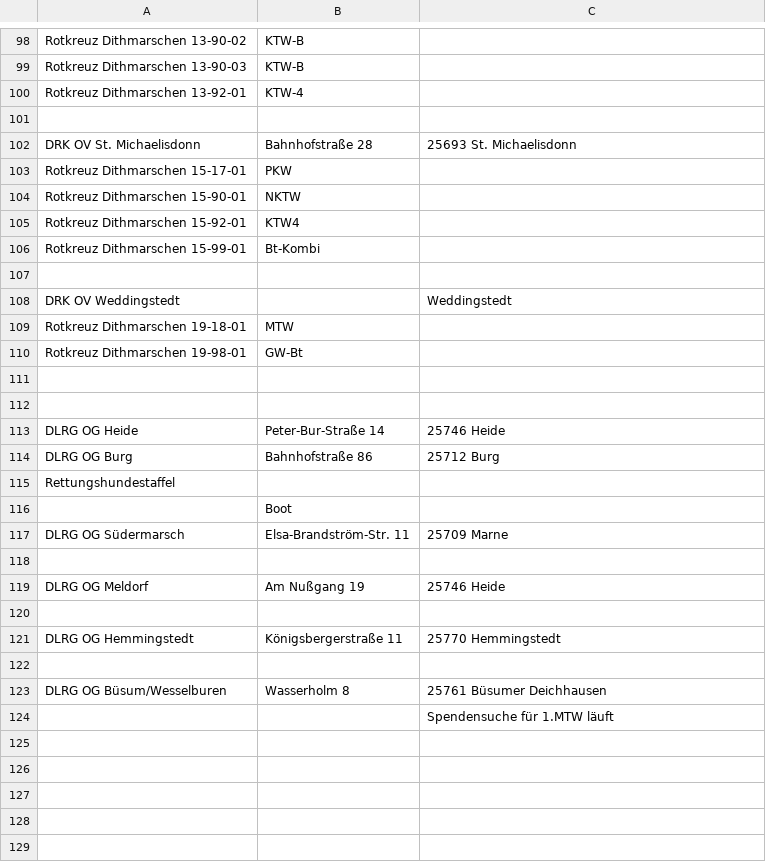
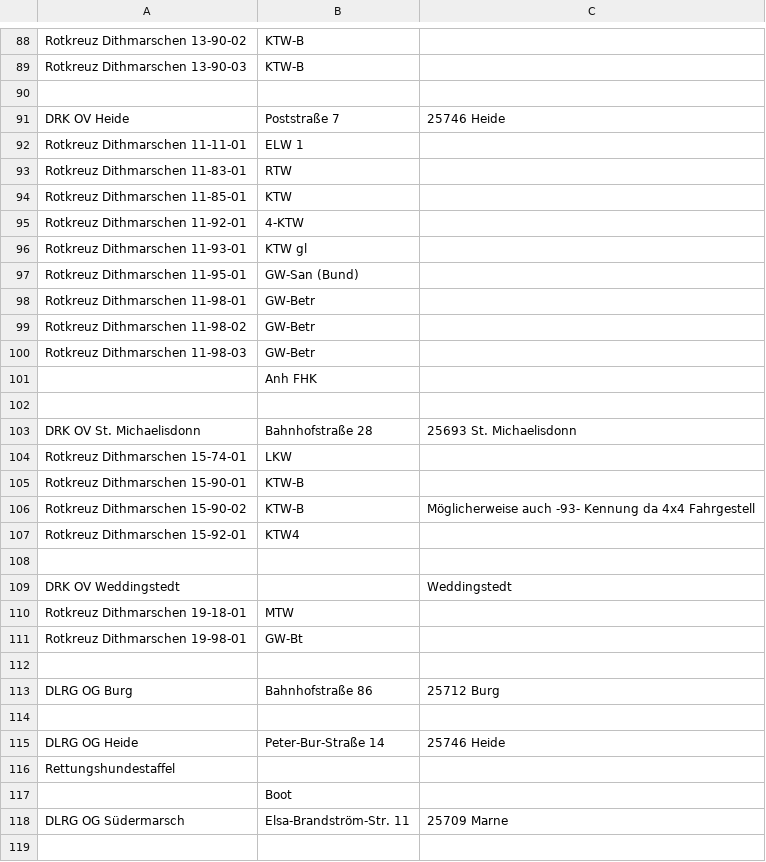
Before and after one commit to mnai/LSS-Fahrzeuglisten, a TSV file: Schleswig-Holstein/Dithmarschen (HEI)/RD+SEG+WR_Dithmarschen.tsv, drawn as a sheet; only a part is shown, gaps mark what is left out; the shorter side is filled out with more unchanged rows; the diff covers the shown part only.

```diff
--- a/Schleswig-Holstein/Dithmarschen (HEI)/RD+SEG+WR_Dithmarschen.tsv
+++ b/Schleswig-Holstein/Dithmarschen (HEI)/RD+SEG+WR_Dithmarschen.tsv
@@ -99,9 +89,20 @@ Rotkreuz Dithmarschen 13-90-02	KTW-B
 Rotkreuz Dithmarschen 13-90-03	KTW-B	
-Rotkreuz Dithmarschen 13-92-01	KTW-4	
+		
+DRK OV Heide	Poststraße 7	25746 Heide
+Rotkreuz Dithmarschen 11-11-01	ELW 1	
+Rotkreuz Dithmarschen 11-83-01	RTW	
+Rotkreuz Dithmarschen 11-85-01	KTW	
+Rotkreuz Dithmarschen 11-92-01	4-KTW	
+Rotkreuz Dithmarschen 11-93-01	KTW gl	
+Rotkreuz Dithmarschen 11-95-01	GW-San (Bund)	
+Rotkreuz Dithmarschen 11-98-01	GW-Betr	
+Rotkreuz Dithmarschen 11-98-02	GW-Betr	
+Rotkreuz Dithmarschen 11-98-03	GW-Betr	
+	Anh FHK	
 		
 DRK OV St. Michaelisdonn	Bahnhofstraße 28	25693 St. Michaelisdonn
-Rotkreuz Dithmarschen 15-17-01	PKW	
-Rotkreuz Dithmarschen 15-90-01	NKTW	
+Rotkreuz Dithmarschen 15-74-01	LKW	
+Rotkreuz Dithmarschen 15-90-01	KTW-B	
+Rotkreuz Dithmarschen 15-90-02	KTW-B	Möglicherweise auch -93- Kennung da 4x4 Fahrgestell
 Rotkreuz Dithmarschen 15-92-01	KTW4	
-Rotkreuz Dithmarschen 15-99-01	Bt-Kombi	
 		
@@ -111,5 +112,5 @@ Rotkreuz Dithmarschen 19-98-01	GW-Bt
 		
+DLRG OG Burg	Bahnhofstraße 86	25712 Burg
 		
 DLRG OG Heide	Peter-Bur-Straße 14	25746 Heide
-DLRG OG Burg	Bahnhofstraße 86	25712 Burg
 Rettungshundestaffel		
```
Also changed, not shown: 8 added rows, 10 removed rows and 1 edited cell elsewhere in this file.
